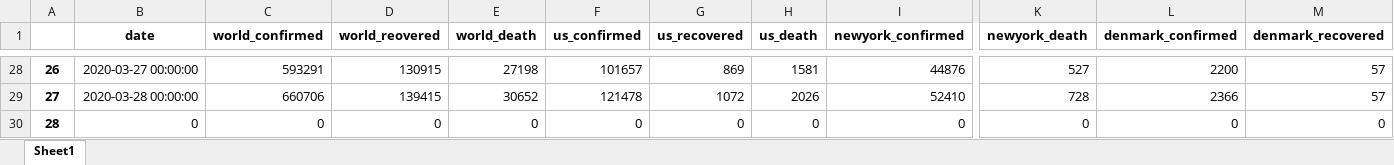
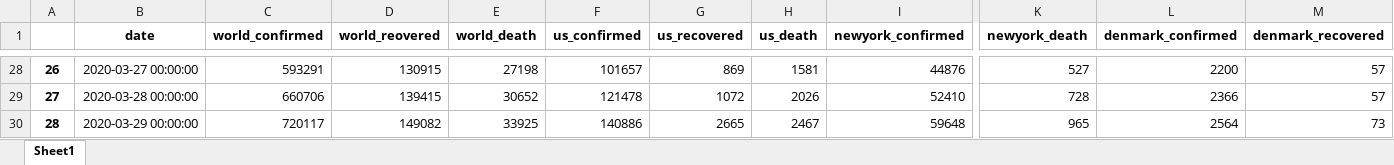
Before and after one commit to htphilipp/TompkinsCountyHealthDepartment_covid-19_timeseries, an Excel workbook: MergedDataset.xlsx, sheet Sheet1, drawn as a sheet; only a part is shown, gaps mark what is left out; values as stored, in another font and other column widths than the file's, no borders; the diff covers the shown part only; the diff names each change by its address in the sheet, - before the commit and + after, or states it on an @@ line.

Commit message:
merged data updated for today

```diff
--- a/MergedDataset.xlsx (sheet Sheet1)
+++ b/MergedDataset.xlsx (sheet Sheet1)
-B30 (date): 0
+B30 (date): 2020-03-29 00:00:00
-C30 (world_confirmed): 0
+C30 (world_confirmed): 720117
-D30 (world_reovered): 0
+D30 (world_reovered): 149082
-E30 (world_death): 0
+E30 (world_death): 33925
-F30 (us_confirmed): 0
+F30 (us_confirmed): 140886
-G30 (us_recovered): 0
+G30 (us_recovered): 2665
-H30 (us_death): 0
+H30 (us_death): 2467
-I30 (newyork_confirmed): 0
+I30 (newyork_confirmed): 59648
-K30 (newyork_death): 0
+K30 (newyork_death): 965
-L30 (denmark_confirmed): 0
+L30 (denmark_confirmed): 2564
-M30 (denmark_recovered): 0
+M30 (denmark_recovered): 73
```
Also changed, not shown: 1 edited cell elsewhere in this sheet, 2 other files.
